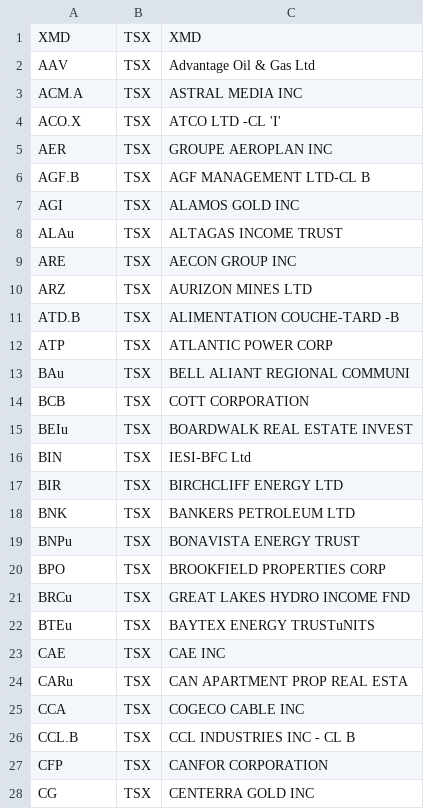
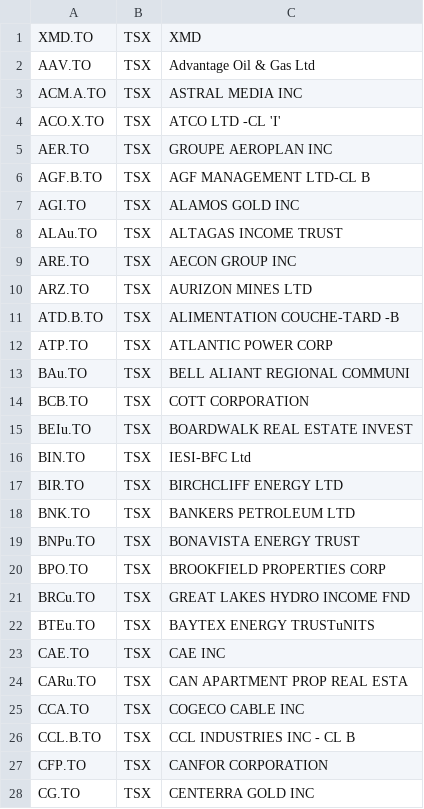
Before and after one commit to kaybenleroll/sysadmin_files, a CSV file: extra_files/components_XMD.csv, drawn as a sheet; only a part is shown; the diff covers the shown part only.

```diff
--- a/extra_files/components_XMD.csv
+++ b/extra_files/components_XMD.csv
@@ -1,28 +1,28 @@
-XMD,TSX,XMD
-AAV,TSX,Advantage Oil & Gas Ltd
-ACM.A,TSX,ASTRAL MEDIA INC
-ACO.X,TSX,ATCO LTD -CL 'I'
-AER,TSX,GROUPE AEROPLAN INC
-AGF.B,TSX,AGF MANAGEMENT LTD-CL B
-AGI,TSX,ALAMOS GOLD INC
-ALAu,TSX,ALTAGAS INCOME TRUST
-ARE,TSX,AECON GROUP INC
-ARZ,TSX,AURIZON MINES LTD
-ATD.B,TSX,ALIMENTATION COUCHE-TARD -B
-ATP,TSX,ATLANTIC POWER CORP
-BAu,TSX,BELL ALIANT REGIONAL COMMUNI
-BCB,TSX,COTT CORPORATION
-BEIu,TSX,BOARDWALK REAL ESTATE INVEST
-BIN,TSX,IESI-BFC Ltd
-BIR,TSX,BIRCHCLIFF ENERGY LTD
-BNK,TSX,BANKERS PETROLEUM LTD
-BNPu,TSX,BONAVISTA ENERGY TRUST
-BPO,TSX,BROOKFIELD PROPERTIES CORP
-BRCu,TSX,GREAT LAKES HYDRO INCOME FND
-BTEu,TSX,BAYTEX ENERGY TRUSTuNITS
-CAE,TSX,CAE INC
-CARu,TSX,CAN APARTMENT PROP REAL ESTA
-CCA,TSX,COGECO CABLE INC
-CCL.B,TSX,CCL INDUSTRIES INC - CL B
-CFP,TSX,CANFOR CORPORATION
-CG,TSX,CENTERRA GOLD INC
+XMD.TO,TSX,XMD
+AAV.TO,TSX,Advantage Oil & Gas Ltd
+ACM.A.TO,TSX,ASTRAL MEDIA INC
+ACO.X.TO,TSX,ATCO LTD -CL 'I'
+AER.TO,TSX,GROUPE AEROPLAN INC
+AGF.B.TO,TSX,AGF MANAGEMENT LTD-CL B
+AGI.TO,TSX,ALAMOS GOLD INC
+ALAu.TO,TSX,ALTAGAS INCOME TRUST
+ARE.TO,TSX,AECON GROUP INC
+ARZ.TO,TSX,AURIZON MINES LTD
+ATD.B.TO,TSX,ALIMENTATION COUCHE-TARD -B
+ATP.TO,TSX,ATLANTIC POWER CORP
+BAu.TO,TSX,BELL ALIANT REGIONAL COMMUNI
+BCB.TO,TSX,COTT CORPORATION
+BEIu.TO,TSX,BOARDWALK REAL ESTATE INVEST
+BIN.TO,TSX,IESI-BFC Ltd
+BIR.TO,TSX,BIRCHCLIFF ENERGY LTD
+BNK.TO,TSX,BANKERS PETROLEUM LTD
+BNPu.TO,TSX,BONAVISTA ENERGY TRUST
+BPO.TO,TSX,BROOKFIELD PROPERTIES CORP
+BRCu.TO,TSX,GREAT LAKES HYDRO INCOME FND
+BTEu.TO,TSX,BAYTEX ENERGY TRUSTuNITS
+CAE.TO,TSX,CAE INC
+CARu.TO,TSX,CAN APARTMENT PROP REAL ESTA
+CCA.TO,TSX,COGECO CABLE INC
+CCL.B.TO,TSX,CCL INDUSTRIES INC - CL B
+CFP.TO,TSX,CANFOR CORPORATION
+CG.TO,TSX,CENTERRA GOLD INC
```
Also changed, not shown: 135 edited cells elsewhere in this file, extra_files/cleantech_TSXV.csv, extra_files/components_XEN.csv, 7 other files.
